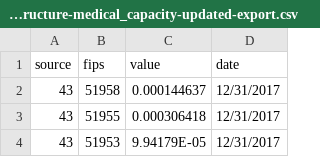
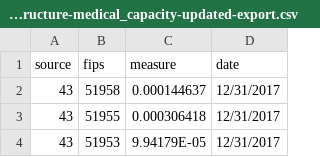
Before and after one commit to pymonger/disaster-resilience-analysis, a CSV file: sql/results/43-infrastructure-medical_capacity-updated-export.csv, drawn as a sheet; only a part is shown.

Commit message:
Update 43-infrastructure-medical_capacity-updated-export.csv

```diff
--- a/sql/results/43-infrastructure-medical_capacity-updated-export.csv
+++ b/sql/results/43-infrastructure-medical_capacity-updated-export.csv
@@ -1,2 +1,2 @@
-source,fips,value,date
+source,fips,measure,date
 43,51958,0.000144637,12/31/2017
```
